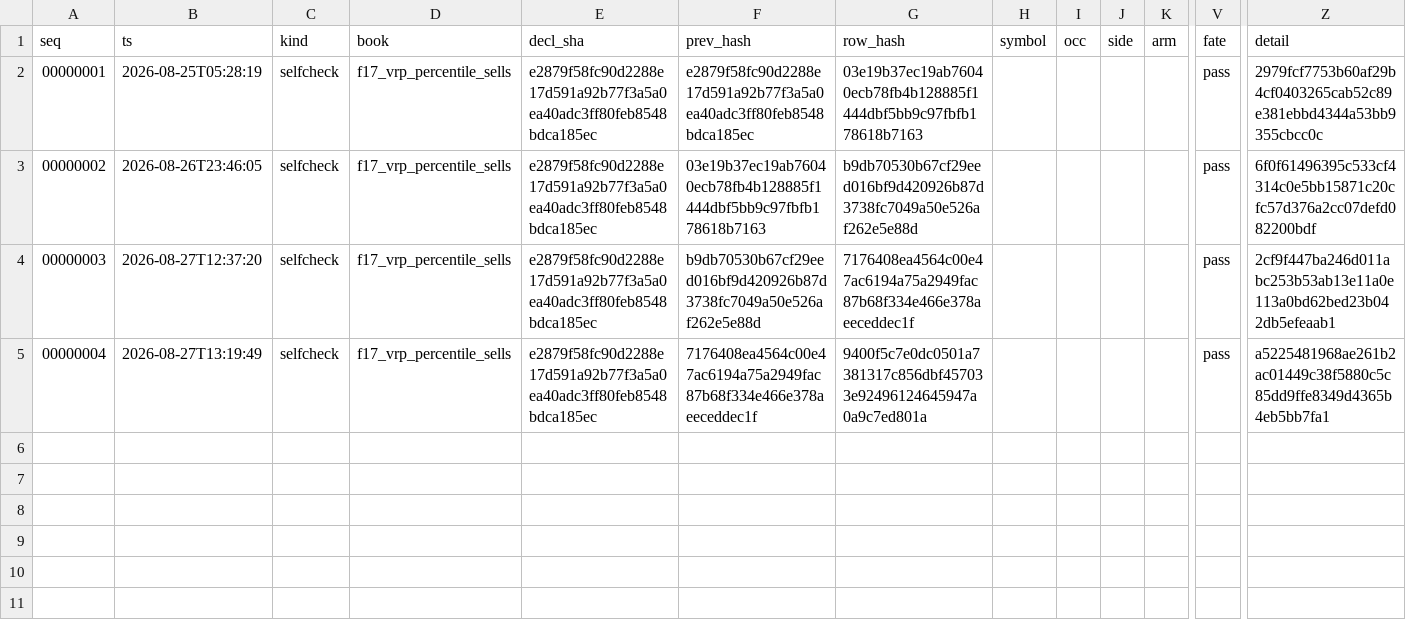
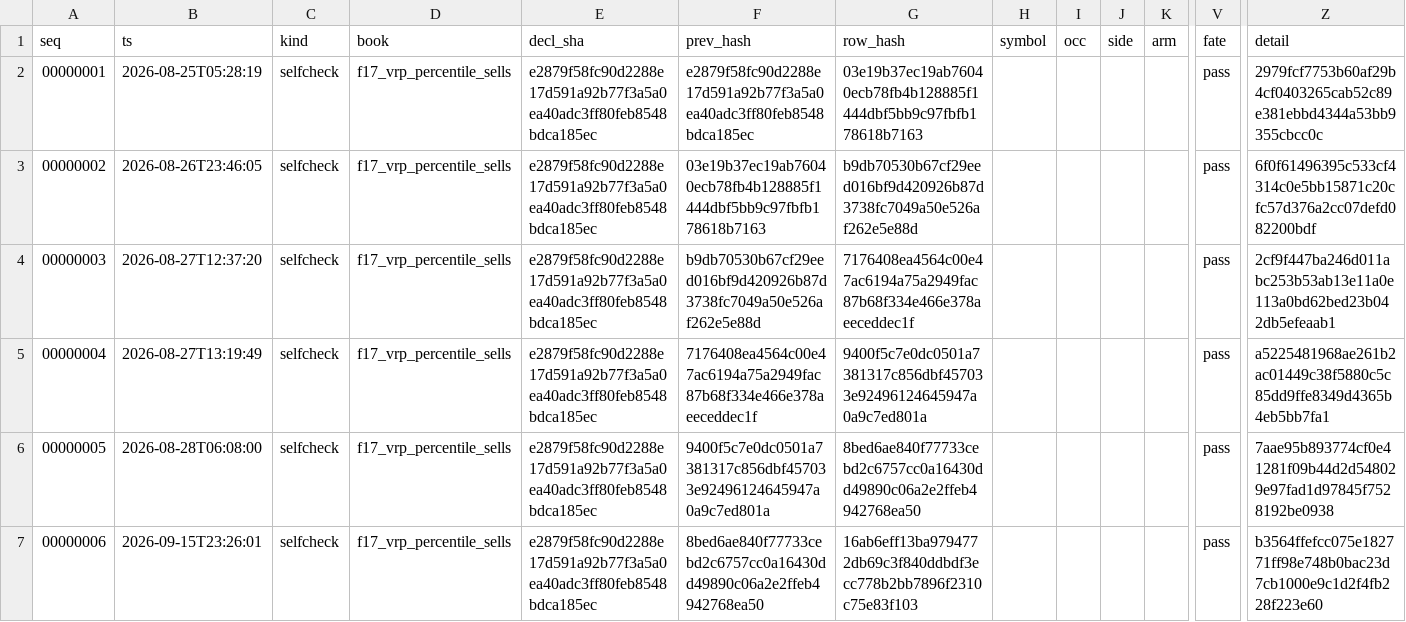
Before and after one commit to dcorbin07/valuation-tool, a CSV file: data_export/fleet_records/f17_vrp_percentile_sells.csv, drawn as a sheet; only a part is shown, gaps mark what is left out; rows hold the shown columns only; the diff names each change by its address in the sheet, - before the commit and + after, or states it on an @@ line.

```diff
--- a/data_export/fleet_records/f17_vrp_percentile_sells.csv
+++ b/data_export/fleet_records/f17_vrp_percentile_sells.csv
+row 6: 00000005 | 2026-08-28T06:08:00 | selfcheck | f17_vrp_percentile_sells | e2879f58fc90d2288e17d591a92b77f3a5a0ea40adc3ff80feb8548bdca185ec | 9400f5c7e0dc0501a7381317c856dbf457033e92496124645947a0a9c7ed801a | 8bed6ae840f77733cebd2c6757cc0a16430dd49890c06a2e2ffeb4942768ea50 |  |  |  |  | pass | 7aae95b893774cf0e41281f09b44d2d548029e97fad1d97845f7528192be0938
+row 7: 00000006 | 2026-09-15T23:26:01 | selfcheck | f17_vrp_percentile_sells | e2879f58fc90d2288e17d591a92b77f3a5a0ea40adc3ff80feb8548bdca185ec | 8bed6ae840f77733cebd2c6757cc0a16430dd49890c06a2e2ffeb4942768ea50 | 16ab6eff13ba9794772db69c3f840ddbdf3ecc778b2bb7896f2310c75e83f103 |  |  |  |  | pass | b3564ffefcc075e182771ff98e748b0bac23d7cb1000e9c1d2f4fb228f223e60
```
Also changed, not shown: data_export/fleet_records/f12_postevent_reversal.csv, data_export/fleet_records/f20_married_put_storm.csv, 16 other files.
